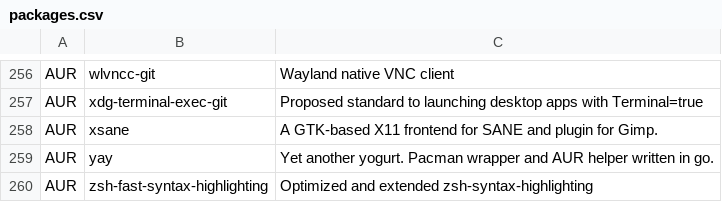
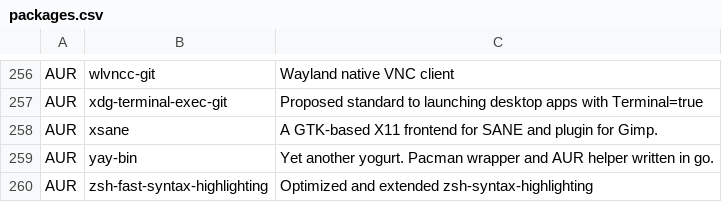
Before and after one commit to dassi/arch-install, a CSV file: packages.csv, drawn as a sheet; only a part is shown, gaps mark what is left out.

```diff
--- a/packages.csv
+++ b/packages.csv
@@ -258,3 +258,3 @@ AUR,"xdg-terminal-exec-git","Proposed standard to launching desktop apps with Te
 AUR,"xsane","A GTK-based X11 frontend for SANE and plugin for Gimp."
-AUR,"yay","Yet another yogurt. Pacman wrapper and AUR helper written in go."
+AUR,"yay-bin","Yet another yogurt. Pacman wrapper and AUR helper written in go."
 AUR,"zsh-fast-syntax-highlighting","Optimized and extended zsh-syntax-highlighting"
```
Also changed, not shown: 1 other file.
